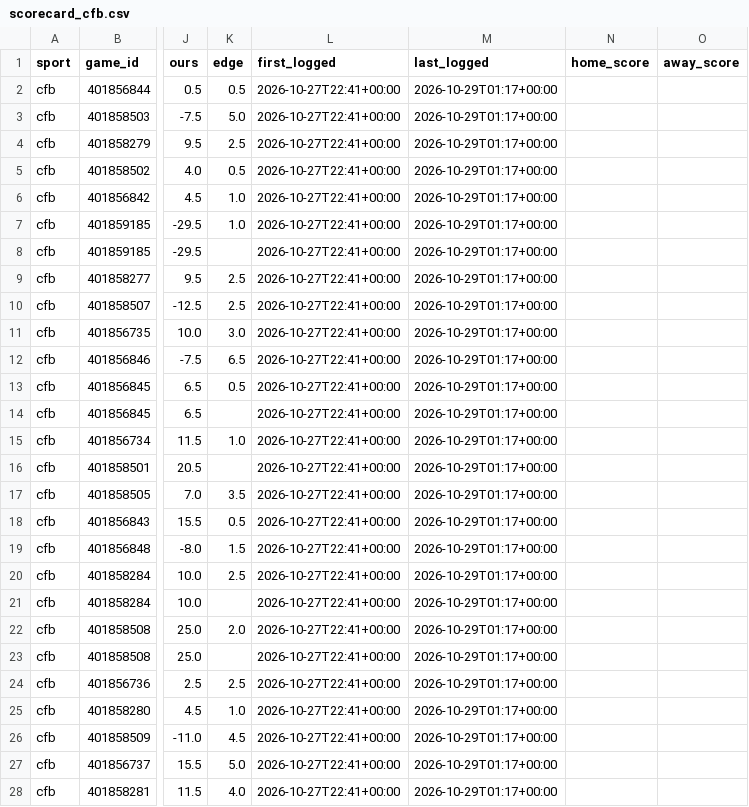
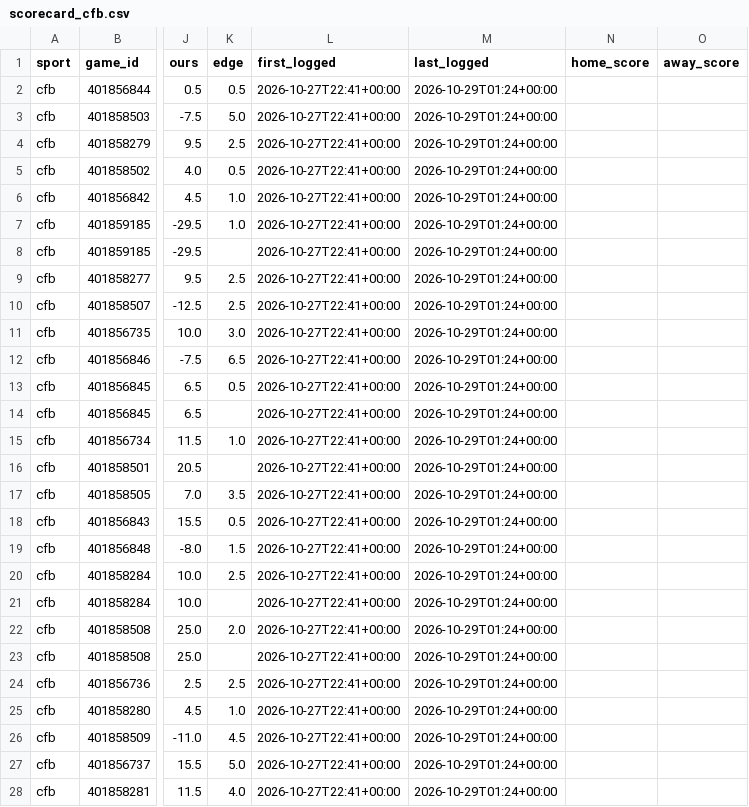
Before and after one commit to dylankelly0233-hoops/alphapoint-dashboards, a CSV file: scorecard_cfb.csv, drawn as a sheet; only a part is shown, gaps mark what is left out; the diff covers the shown part only; the diff names each change by its address in the sheet, - before the commit and + after, or states it on an @@ line.

```diff
--- a/scorecard_cfb.csv
+++ b/scorecard_cfb.csv
-M2:M28 (last_logged): 2026-10-29T01:17+00:00
+M2:M28 (last_logged): 2026-10-29T01:24+00:00
```
Also changed, not shown: 5 edited cells elsewhere in this file, scorecard_nfl.csv.
